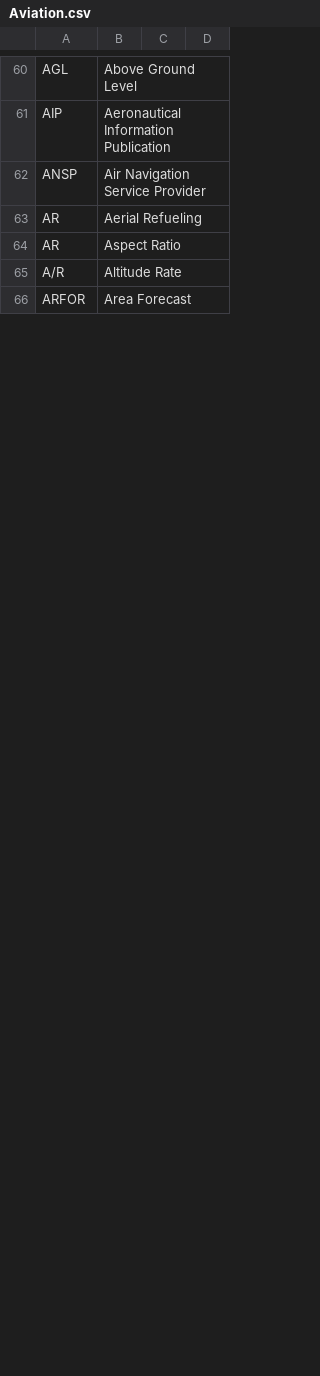
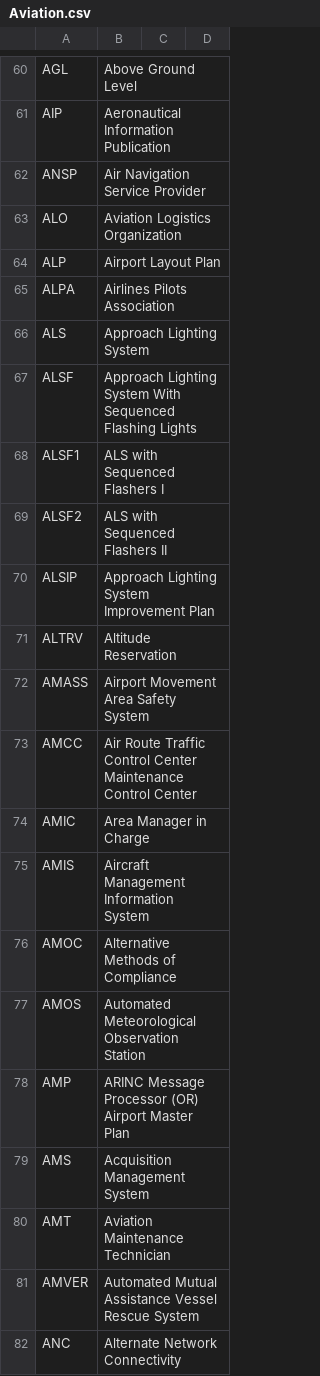
Before and after one commit to fleschutz/talk2windows, a CSV file: data/abbr/Aviation.csv, drawn as a sheet; only a part is shown, gaps mark what is left out; the shorter side is filled out with more unchanged rows; the diff covers the shown part only; the diff names each change by its address in the sheet, - before the commit and + after, or states it on an @@ line.

```diff
--- a/data/abbr/Aviation.csv
+++ b/data/abbr/Aviation.csv
+row 63: ALO | Aviation Logistics Organization
+row 64: ALP | Airport Layout Plan
+row 65: ALPA | Airlines Pilots Association
+row 66: ALS | Approach Lighting System
+row 67: ALSF | Approach Lighting System With Sequenced Flashing Lights
+row 68: ALSF1 | ALS with Sequenced Flashers I
+row 69: ALSF2 | ALS with Sequenced Flashers II
+row 70: ALSIP | Approach Lighting System Improvement Plan
+row 71: ALTRV | Altitude Reservation
+row 72: AMASS | Airport Movement Area Safety System
+row 73: AMCC | Air Route Traffic Control Center Maintenance Control Center
+row 74: AMIC | Area Manager in Charge
+row 75: AMIS | Aircraft Management Information System
+row 76: AMOC | Alternative Methods of Compliance
+row 77: AMOS | Automated Meteorological Observation Station
+row 78: AMP | ARINC Message Processor (OR) Airport Master Plan
+row 79: AMS | Acquisition Management System
+row 80: AMT | Aviation Maintenance Technician
+row 81: AMVER | Automated Mutual Assistance Vessel Rescue System
+row 82: ANC | Alternate Network Connectivity
```
Also changed, not shown: 21 added rows and 2 removed rows elsewhere in this file, data/abbr/Astronomy.csv, data/abbr/Chemistry.csv, 11 other files.
